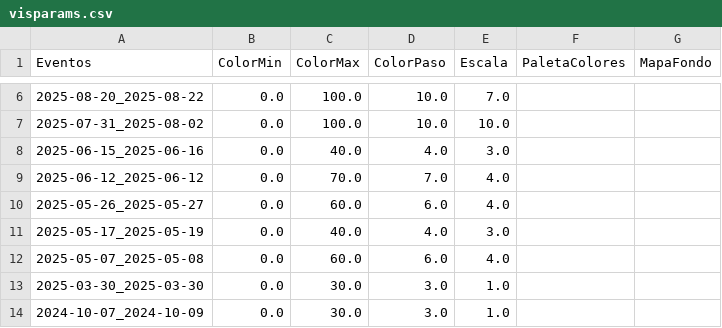
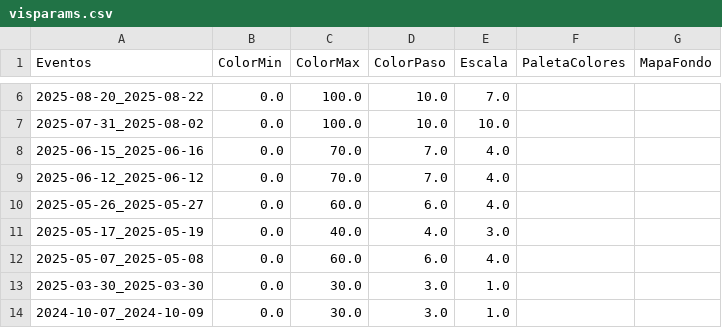
Before and after one commit to ppccdgfuchile/ppccdgfuchile, a CSV file: visparams/visparams.csv, drawn as a sheet; only a part is shown, gaps mark what is left out; the diff names each change by its address in the sheet, - before the commit and + after, or states it on an @@ line.

Commit message:
Automated commit

```diff
--- a/visparams/visparams.csv
+++ b/visparams/visparams.csv
-C8 (ColorMax): 40.0
+C8 (ColorMax): 70.0
-D8 (ColorPaso): 4.0
+D8 (ColorPaso): 7.0
-E8 (Escala): 3.0
+E8 (Escala): 4.0
```
